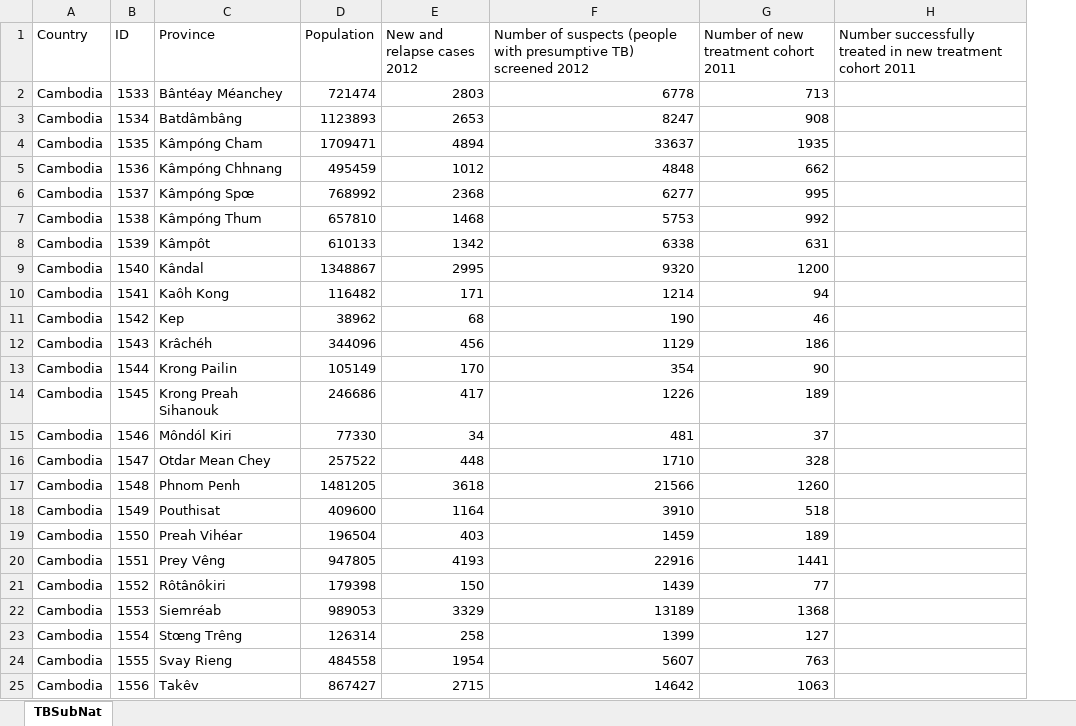
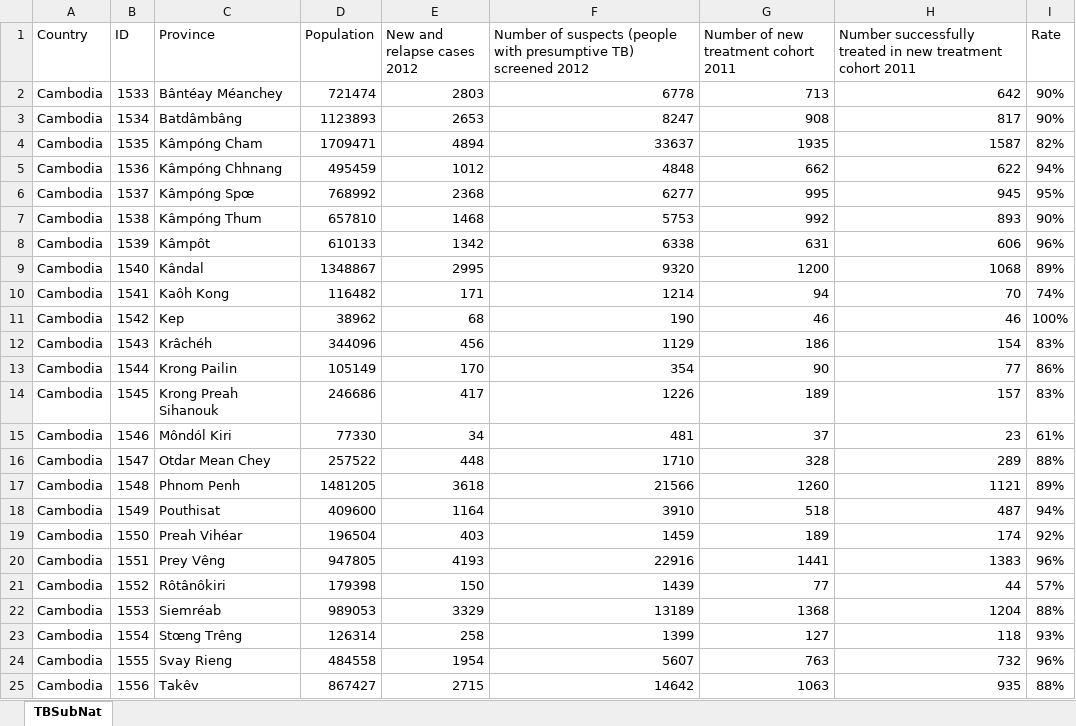
Before and after one commit to tomhiatt/Surveillance-reports, an Excel workbook: subnational maps/TBSubnational/Data/KHM.xlsx, sheet TBSubNat, drawn as a sheet; values as stored, in another font and other column widths than the file's, no borders; the diff names each change by its address in the sheet, - before the commit and + after, or states it on an @@ line.

```diff
--- a/subnational maps/TBSubnational/Data/KHM.xlsx (sheet TBSubNat)
+++ b/subnational maps/TBSubnational/Data/KHM.xlsx (sheet TBSubNat)
+column I (Rate), rows 2-25: 90% | 90% | 82% | 94% | 95% | 90% | 96% | 89% | 74% | 100% | 83% | 86% | 83% | 61% | 88% | 89% | 94% | 92% | 96% | 57% | 88% | 93% | 96% | 88%
-H2: (empty)
+H2: 642
-H3: (empty)
+H3: 817
-H4: (empty)
+H4: 1587
-H5: (empty)
+H5: 622
-H6: (empty)
+H6: 945
-H7: (empty)
+H7: 893
-H8: (empty)
+H8: 606
-H9: (empty)
+H9: 1068
-H10: (empty)
+H10: 70
-H11: (empty)
+H11: 46
-H12: (empty)
+H12: 154
-H13: (empty)
+H13: 77
-H14: (empty)
+H14: 157
-H15: (empty)
+H15: 23
-H16: (empty)
+H16: 289
-H17: (empty)
+H17: 1121
-H18: (empty)
+H18: 487
-H19: (empty)
+H19: 174
-H20: (empty)
+H20: 1383
-H21: (empty)
+H21: 44
-H22: (empty)
+H22: 1204
-H23: (empty)
+H23: 118
-H24: (empty)
+H24: 732
-H25: (empty)
+H25: 935
```
Also changed, not shown: subnational maps/TBSubnational/Data/MNG.xlsx, subnational maps/TBSubnational/Data/PNG.xlsx, 44 other files.
